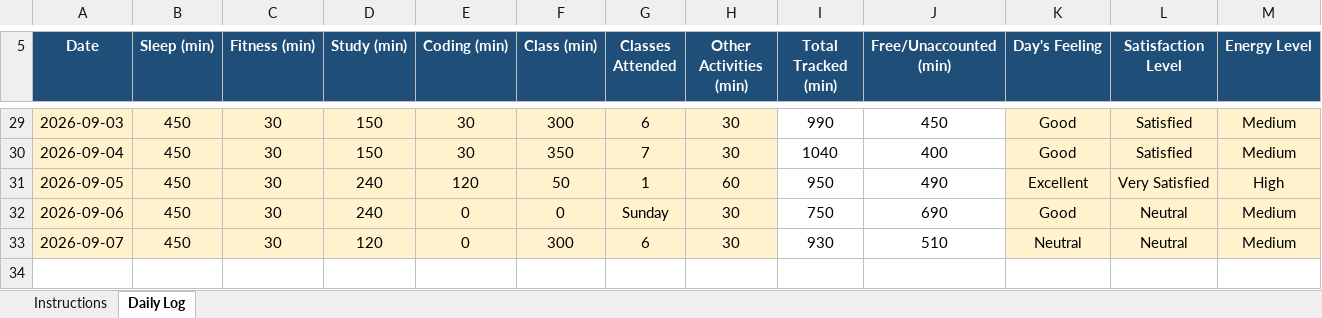
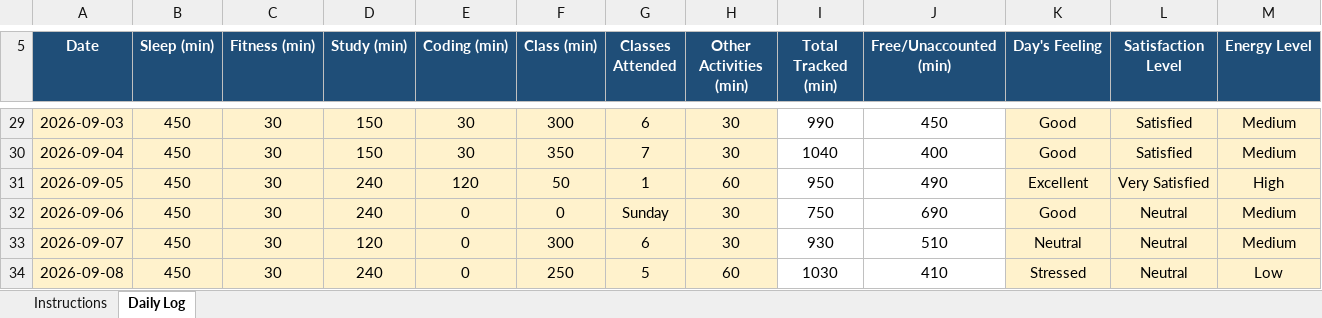
Before and after one commit to ADARSH29112003/CAP776-Daily-Work, an Excel workbook: Introudction in Pyhton EXCEL/12605178.xlsx, sheet Daily Log, drawn as a sheet; only a part is shown, gaps mark what is left out; values as stored, in another font and other column widths than the file's, no borders; conditional formats not drawn; rows hold the shown columns only; the diff names each change by its address in the sheet, - before the commit and + after, or states it on an @@ line.

Commit message:
Add files via upload
Update - 08/09/2026

```diff
--- a/Introudction in Pyhton EXCEL/12605178.xlsx (sheet Daily Log)
+++ b/Introudction in Pyhton EXCEL/12605178.xlsx (sheet Daily Log)
+row 34: 2026-09-08 | 450 | 30 | 240 | 0 | 250 | 5 | 60 | 1030 | 410 | Stressed | Neutral | Low
```
